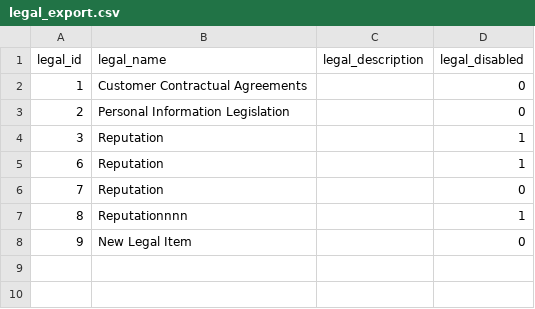
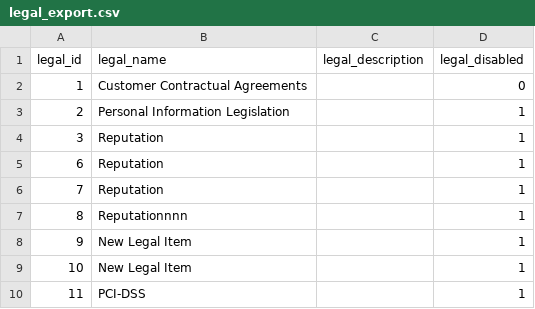
Before and after one commit to majo45/eramba_isms, a CSV file: downloads/legal_export.csv, drawn as a sheet.

```diff
--- a/downloads/legal_export.csv
+++ b/downloads/legal_export.csv
@@ -2,7 +2,9 @@ legal_id,legal_name,legal_description,legal_disabled
 1,Customer Contractual Agreements,,0
-2,Personal Information Legislation,,0
+2,Personal Information Legislation,,1
 3,Reputation,,1
 6,Reputation,,1
-7,Reputation,,0
+7,Reputation,,1
 8,Reputationnnn,,1
-9,New Legal Item,,0
+9,New Legal Item,,1
+10,New Legal Item,,1
+11,PCI-DSS,,1
```
Also changed, not shown: downloads/asset_classification_export.csv, downloads/asset_export.csv, 14 other files.
